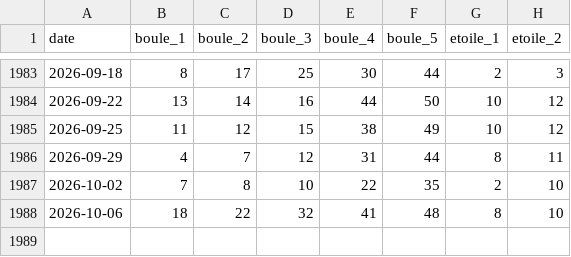
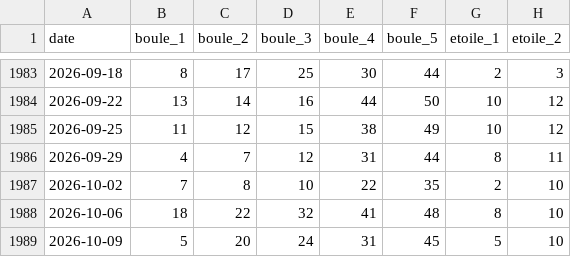
Before and after one commit to langloisrodolphe03319-hash/euromillions-lab, a CSV file: euromillions-tirages.csv, drawn as a sheet; only a part is shown, gaps mark what is left out; the diff names each change by its address in the sheet, - before the commit and + after, or states it on an @@ line.

```diff
--- a/euromillions-tirages.csv
+++ b/euromillions-tirages.csv
+row 1989: 2026-10-09 | 5 | 20 | 24 | 31 | 45 | 5 | 10
```
Also changed, not shown: 2 other files.
